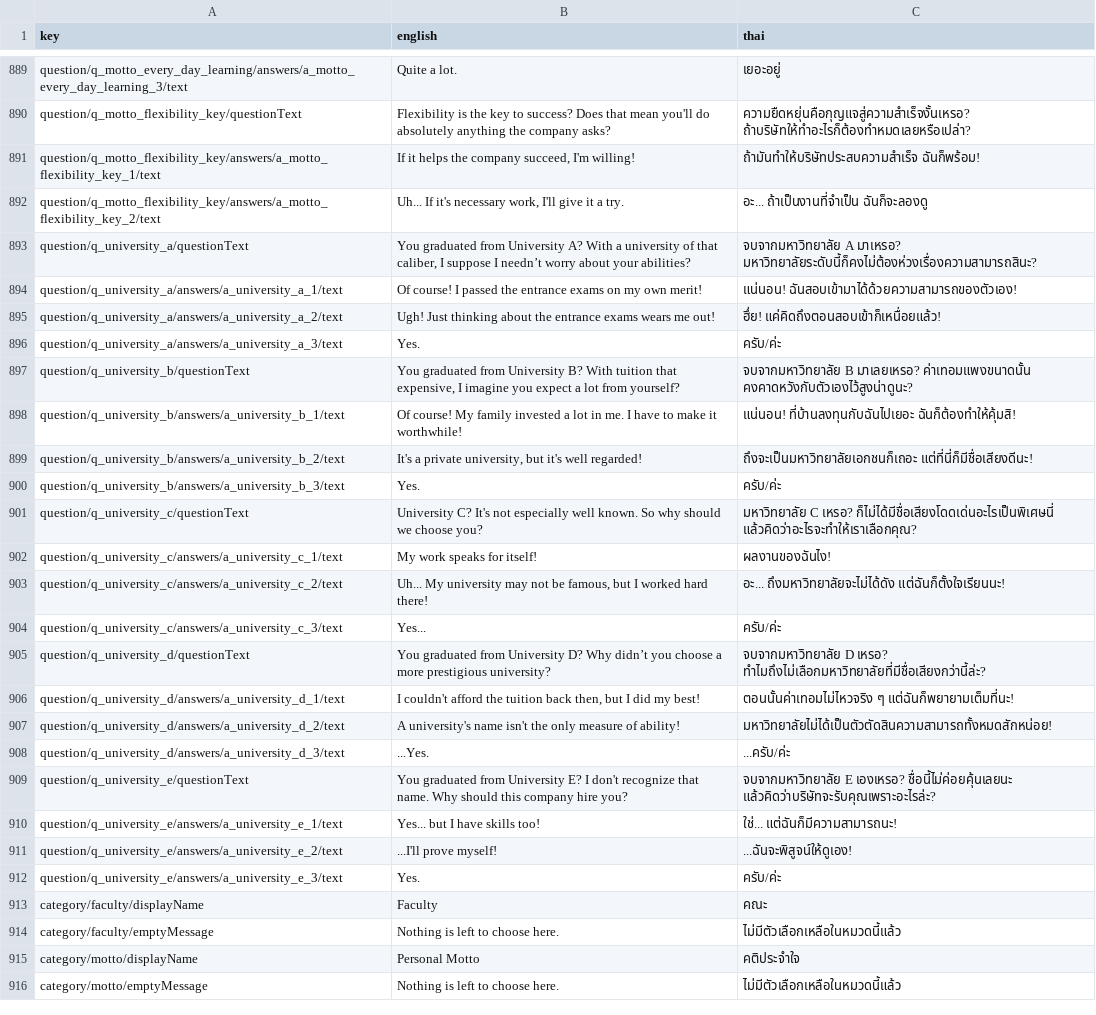
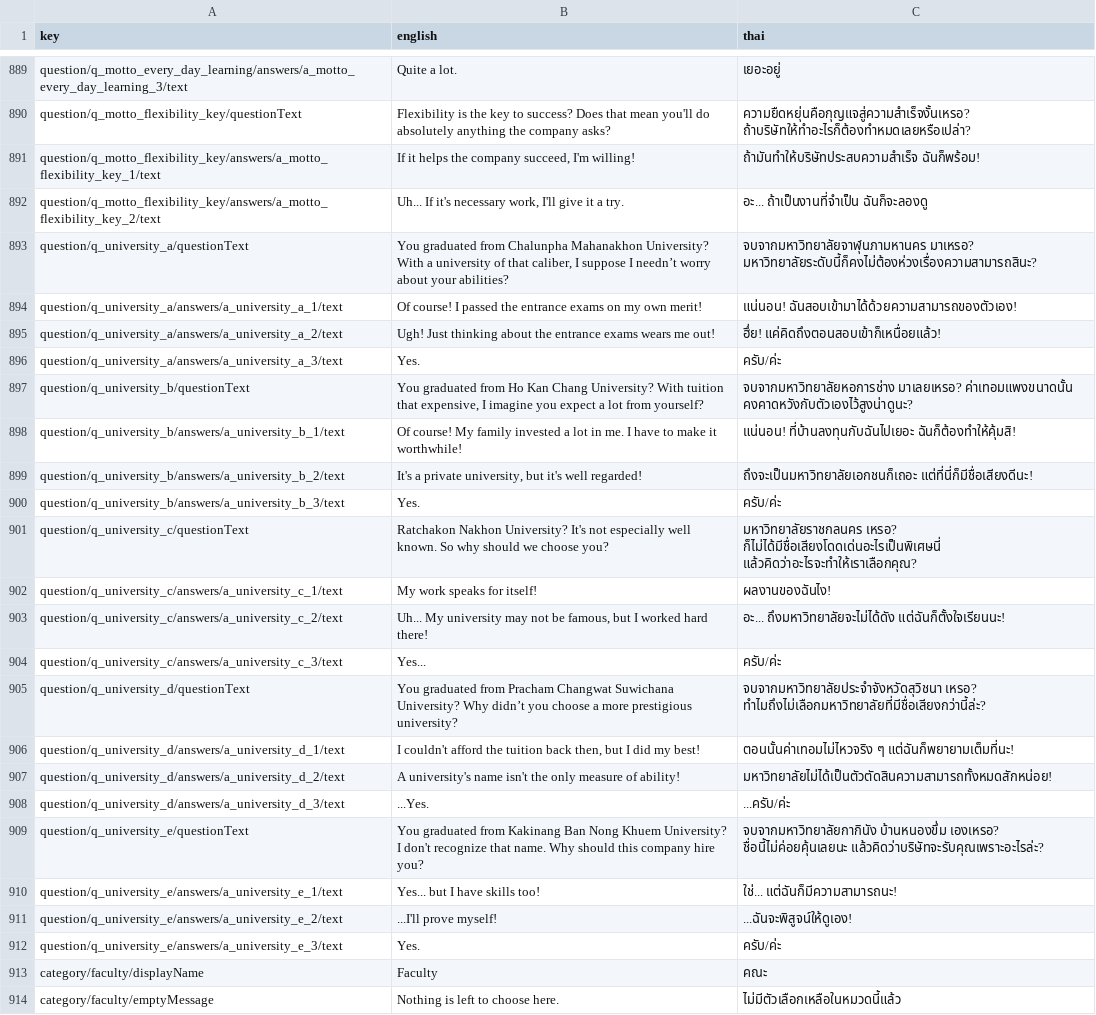
Before and after one commit to Marguro/First-Jobber, a CSV file: Assets/Localization/translation_template.csv, drawn as a sheet; only a part is shown, gaps mark what is left out; the shorter side is filled out with more unchanged rows; the diff covers the shown part only.

```diff
--- a/Assets/Localization/translation_template.csv
+++ b/Assets/Localization/translation_template.csv
@@ -960,3 +960,3 @@ question/q_motto_flexibility_key/answers/a_motto_flexibility_key_1/text,"If it h
 question/q_motto_flexibility_key/answers/a_motto_flexibility_key_2/text,"Uh... If it's necessary work, I'll give it a try.",อะ... ถ้าเป็นงานที่จำเป็น ฉันก็จะลองดู
-question/q_university_a/questionText,"You graduated from University A? With a university of that caliber, I suppose I needn’t worry about your abilities?",จบจากมหาวิทยาลัย A มาเหรอ? มหาวิทยาลัยระดับนี้ก็คงไม่ต้องห่วงเรื่องความสามารถสินะ?
+question/q_university_a/questionText,"You graduated from Chalunpha Mahanakhon University? With a university of that caliber, I suppose I needn’t worry about your abilities?",จบจากมหาวิทยาลัยจาฬุนภามหานคร มาเหรอ? มหาวิทยาลัยระดับนี้ก็คงไม่ต้องห่วงเรื่องความสามารถสินะ?
 question/q_university_a/answers/a_university_a_1/text,Of course! I passed the entrance exams on my own merit!,แน่นอน! ฉันสอบเข้ามาได้ด้วยความสามารถของตัวเอง!
@@ -964,3 +964,3 @@ question/q_university_a/answers/a_university_a_2/text,Ugh! Just thinking about t
 question/q_university_a/answers/a_university_a_3/text,Yes.,ครับ/ค่ะ
-question/q_university_b/questionText,"You graduated from University B? With tuition that expensive, I imagine you expect a lot from yourself?",จบจากมหาวิทยาลัย B มาเลยเหรอ? ค่าเทอมแพงขนาดนั้น คงคาดหวังกับตัวเองไว้สูงน่าดูนะ?
+question/q_university_b/questionText,"You graduated from Ho Kan Chang University? With tuition that expensive, I imagine you expect a lot from yourself?",จบจากมหาวิทยาลัยหอการช่าง มาเลยเหรอ? ค่าเทอมแพงขนาดนั้น คงคาดหวังกับตัวเองไว้สูงน่าดูนะ?
 question/q_university_b/answers/a_university_b_1/text,Of course! My family invested a lot in me. I have to make it worthwhile!,แน่นอน! ที่บ้านลงทุนกับฉันไปเยอะ ฉันก็ต้องทำให้คุ้มสิ!
@@ -968,3 +968,3 @@ question/q_university_b/answers/a_university_b_2/text,"It's a private university
 question/q_university_b/answers/a_university_b_3/text,Yes.,ครับ/ค่ะ
-question/q_university_c/questionText,University C? It's not especially well known. So why should we choose you?,มหาวิทยาลัย C เหรอ? ก็ไม่ได้มีชื่อเสียงโดดเด่นอะไรเป็นพิเศษนี่ แล้วคิดว่าอะไรจะทำให้เราเลือกคุณ?
+question/q_university_c/questionText,Ratchakon Nakhon University? It's not especially well known. So why should we choose you?,มหาวิทยาลัยราชกลนคร เหรอ? ก็ไม่ได้มีชื่อเสียงโดดเด่นอะไรเป็นพิเศษนี่ แล้วคิดว่าอะไรจะทำให้เราเลือกคุณ?
 question/q_university_c/answers/a_university_c_1/text,My work speaks for itself!,ผลงานของฉันไง!
@@ -972,3 +972,3 @@ question/q_university_c/answers/a_university_c_2/text,"Uh... My university may n
 question/q_university_c/answers/a_university_c_3/text,Yes...,ครับ/ค่ะ
-question/q_university_d/questionText,You graduated from University D? Why didn’t you choose a more prestigious university?,จบจากมหาวิทยาลัย D เหรอ? ทำไมถึงไม่เลือกมหาวิทยาลัยที่มีชื่อเสียงกว่านี้ล่ะ?
+question/q_university_d/questionText,You graduated from Pracham Changwat Suwichana University? Why didn’t you choose a more prestigious university?,จบจากมหาวิทยาลัยประจำจังหวัดสุวิชนา เหรอ? ทำไมถึงไม่เลือกมหาวิทยาลัยที่มีชื่อเสียงกว่านี้ล่ะ?
 question/q_university_d/answers/a_university_d_1/text,"I couldn't afford the tuition back then, but I did my best!",ตอนนั้นค่าเทอมไม่ไหวจริง ๆ แต่ฉันก็พยายามเต็มที่นะ!
@@ -976,3 +976,3 @@ question/q_university_d/answers/a_university_d_2/text,A university's name isn't
 question/q_university_d/answers/a_university_d_3/text,...Yes.,...ครับ/ค่ะ
-question/q_university_e/questionText,You graduated from University E? I don't recognize that name. Why should this company hire you?,จบจากมหาวิทยาลัย E เองเหรอ? ชื่อนี้ไม่ค่อยคุ้นเลยนะ แล้วคิดว่าบริษัทจะรับคุณเพราะอะไรล่ะ?
+question/q_university_e/questionText,You graduated from Kakinang Ban Nong Khuem University? I don't recognize that name. Why should this company hire you?,จบจากมหาวิทยาลัยกากินัง บ้านหนองขึ่ม เองเหรอ? ชื่อนี้ไม่ค่อยคุ้นเลยนะ แล้วคิดว่าบริษัทจะรับคุณเพราะอะไรล่ะ?
 question/q_university_e/answers/a_university_e_1/text,Yes... but I have skills too!,ใช่... แต่ฉันก็มีความสามารถนะ!
```
Also changed, not shown: 10 edited cells elsewhere in this file, 17 other files.
